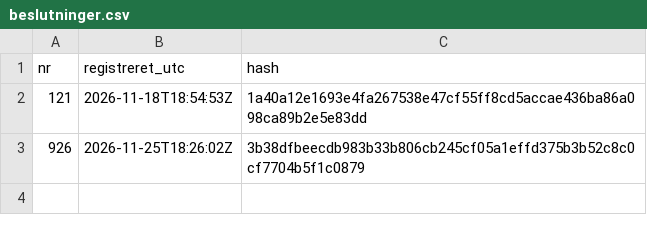
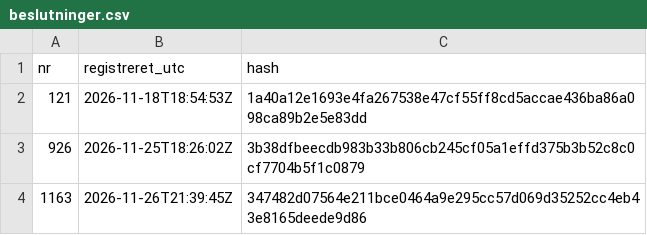
Before and after one commit to bjering25-ship-it/regulaer-usa-fingeraftryk, a CSV file: beslutninger.csv, drawn as a sheet.

Commit message:
Beslutning 3: SFM observationsliste

```diff
--- a/beslutninger.csv
+++ b/beslutninger.csv
@@ -3 +3,2 @@ nr,registreret_utc,hash
 926,2026-11-25T18:26:02Z,3b38dfbeecdb983b33b806cb245cf05a1effd375b3b52c8c0cf7704b5f1c0879
+1163,2026-11-26T21:39:45Z,347482d07564e211bce0464a9e295cc57d069d35252cc4eb43e8165deede9d86
```
